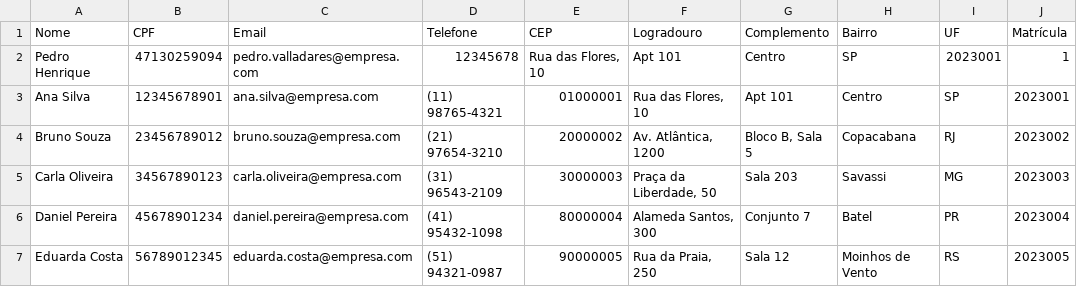
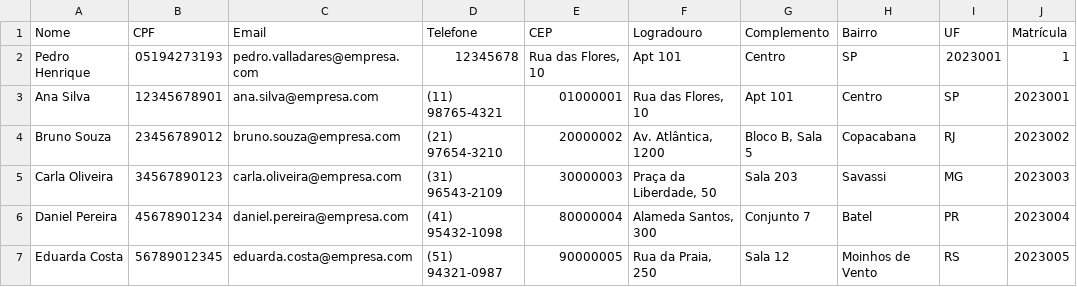
Before and after one commit to PedroFSValladares/GestaoRH, a TSV file: Funcionários.tsv, drawn as a sheet; only a part is shown; the diff names each change by its address in the sheet, - before the commit and + after, or states it on an @@ line.

```diff
--- a/Funcionários.tsv
+++ b/Funcionários.tsv
-B2 (CPF): 47130259094
+B2 (CPF): 05194273193
```
Also changed, not shown: 2 other files.
